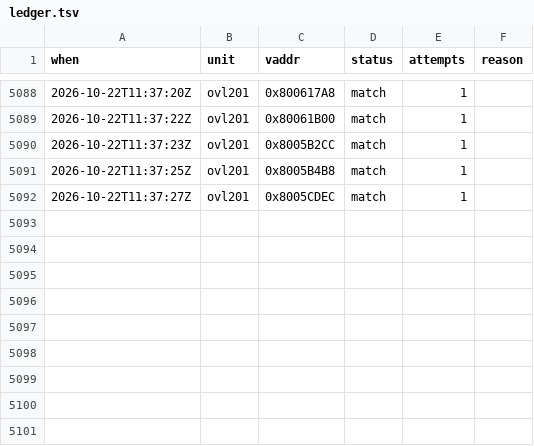
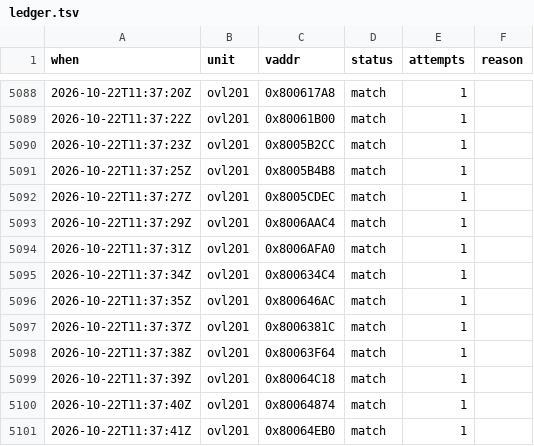
Before and after one commit to byroweb/AC1_RE, a TSV file: tools/loop/ledger.tsv, drawn as a sheet; only a part is shown, gaps mark what is left out.

```diff
--- a/tools/loop/ledger.tsv
+++ b/tools/loop/ledger.tsv
@@ -5092 +5092,10 @@ when	unit	vaddr	status	attempts	reason
 2026-10-22T11:37:27Z	ovl201	0x8005CDEC	match	1	
+2026-10-22T11:37:29Z	ovl201	0x8006AAC4	match	1	
+2026-10-22T11:37:31Z	ovl201	0x8006AFA0	match	1	
+2026-10-22T11:37:34Z	ovl201	0x800634C4	match	1	
+2026-10-22T11:37:35Z	ovl201	0x800646AC	match	1	
+2026-10-22T11:37:37Z	ovl201	0x8006381C	match	1	
+2026-10-22T11:37:38Z	ovl201	0x80063F64	match	1	
+2026-10-22T11:37:39Z	ovl201	0x80064C18	match	1	
+2026-10-22T11:37:40Z	ovl201	0x80064874	match	1	
+2026-10-22T11:37:41Z	ovl201	0x80064EB0	match	1	
```
Also changed, not shown: 10 other files.
